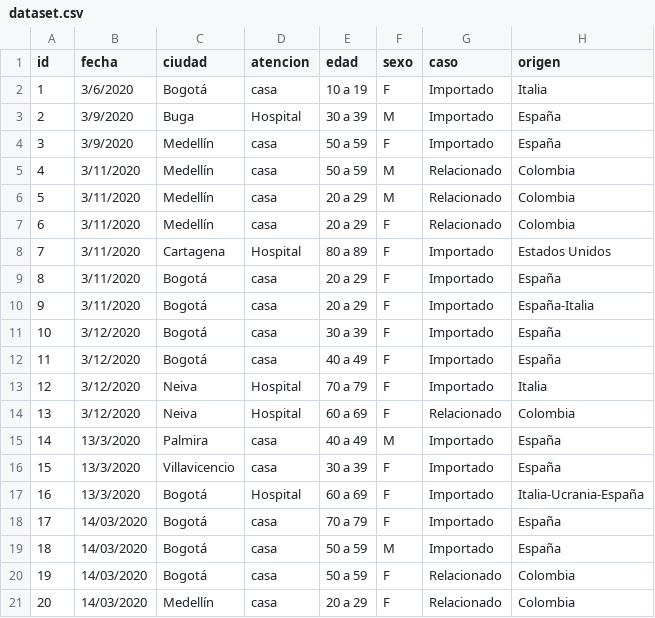
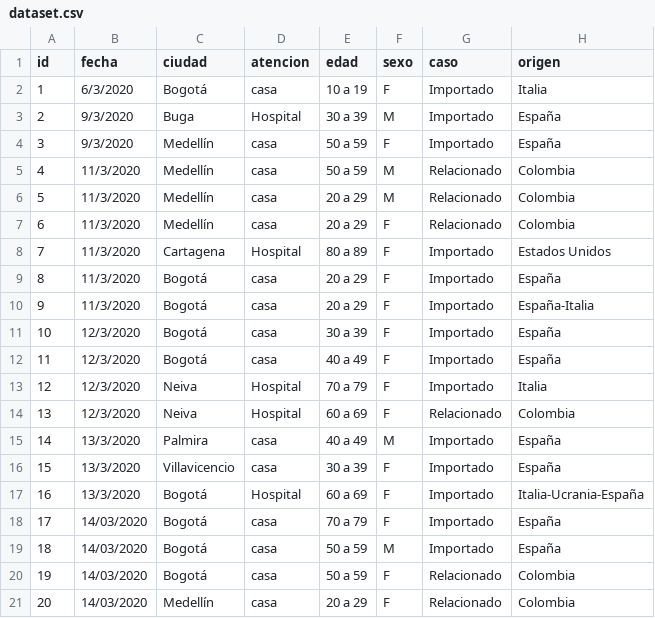
Before and after one commit to vyolete/COVID-19-Colombia, a CSV file: dataset.csv, drawn as a sheet; only a part is shown.

```diff
--- a/dataset.csv
+++ b/dataset.csv
@@ -1,15 +1,15 @@
 id,fecha,ciudad,atencion,edad,sexo,caso,origen
-1,3/6/2020,Bogotá,casa,10 a 19,F,Importado,Italia
-2,3/9/2020,Buga,Hospital,30 a 39,M,Importado,España
-3,3/9/2020,Medellín,casa,50 a 59,F,Importado,España
-4,3/11/2020,Medellín,casa,50 a 59,M,Relacionado,Colombia
-5,3/11/2020,Medellín,casa,20 a 29,M,Relacionado,Colombia
-6,3/11/2020,Medellín,casa,20 a 29,F,Relacionado,Colombia
-7,3/11/2020,Cartagena,Hospital,80 a 89,F,Importado,Estados Unidos
-8,3/11/2020,Bogotá,casa,20 a 29,F,Importado,España
-9,3/11/2020,Bogotá,casa,20 a 29,F,Importado,España-Italia
-10,3/12/2020,Bogotá,casa,30 a 39,F,Importado,España
-11,3/12/2020,Bogotá,casa,40 a 49,F,Importado,España
-12,3/12/2020,Neiva,Hospital,70 a 79,F,Importado,Italia
-13,3/12/2020,Neiva,Hospital,60 a 69,F,Relacionado,Colombia
+1,6/3/2020,Bogotá,casa,10 a 19,F,Importado,Italia
+2,9/3/2020,Buga,Hospital,30 a 39,M,Importado,España
+3,9/3/2020,Medellín,casa,50 a 59,F,Importado,España
+4,11/3/2020,Medellín,casa,50 a 59,M,Relacionado,Colombia
+5,11/3/2020,Medellín,casa,20 a 29,M,Relacionado,Colombia
+6,11/3/2020,Medellín,casa,20 a 29,F,Relacionado,Colombia
+7,11/3/2020,Cartagena,Hospital,80 a 89,F,Importado,Estados Unidos
+8,11/3/2020,Bogotá,casa,20 a 29,F,Importado,España
+9,11/3/2020,Bogotá,casa,20 a 29,F,Importado,España-Italia
+10,12/3/2020,Bogotá,casa,30 a 39,F,Importado,España
+11,12/3/2020,Bogotá,casa,40 a 49,F,Importado,España
+12,12/3/2020,Neiva,Hospital,70 a 79,F,Importado,Italia
+13,12/3/2020,Neiva,Hospital,60 a 69,F,Relacionado,Colombia
 14,13/3/2020,Palmira,casa,40 a 49,M,Importado,España
```
Also changed, not shown: time_series.csv.
